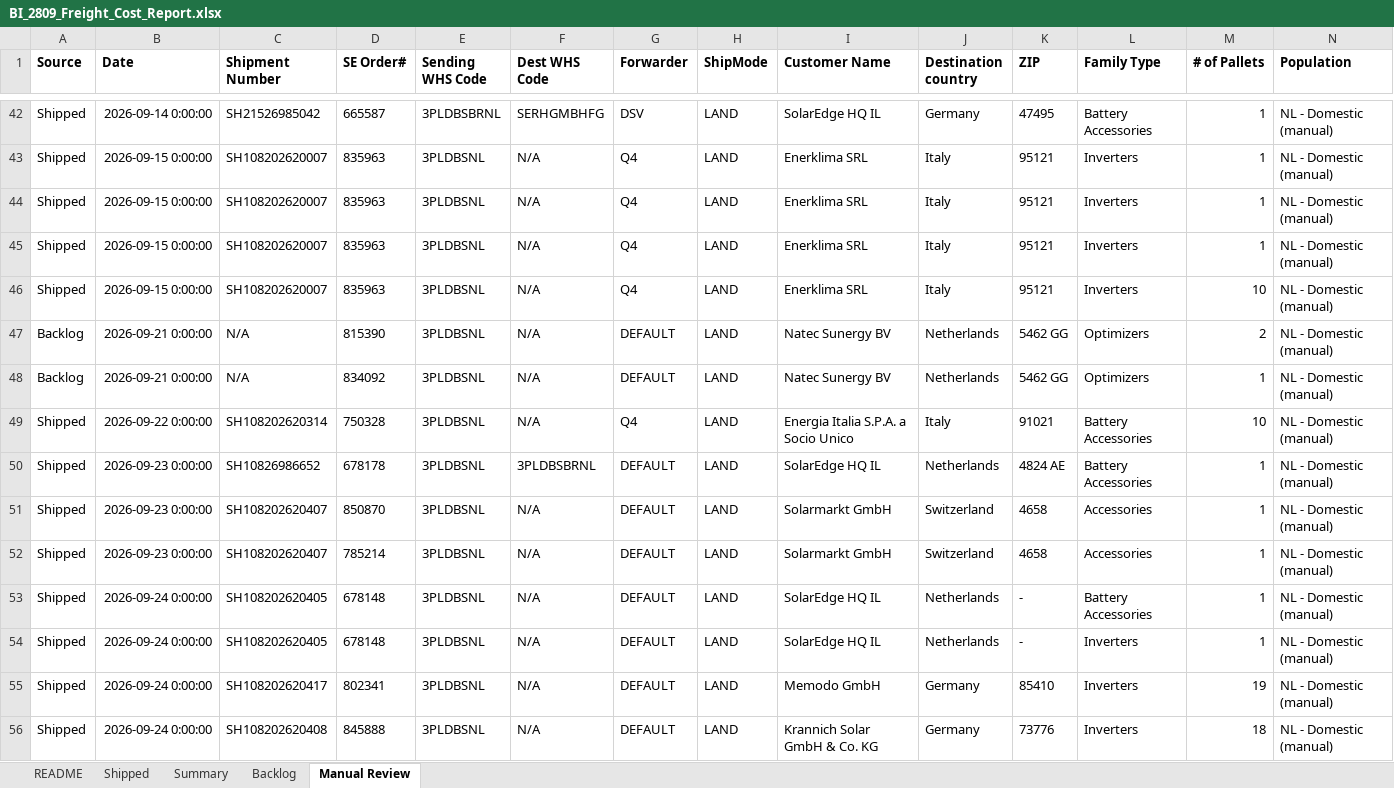
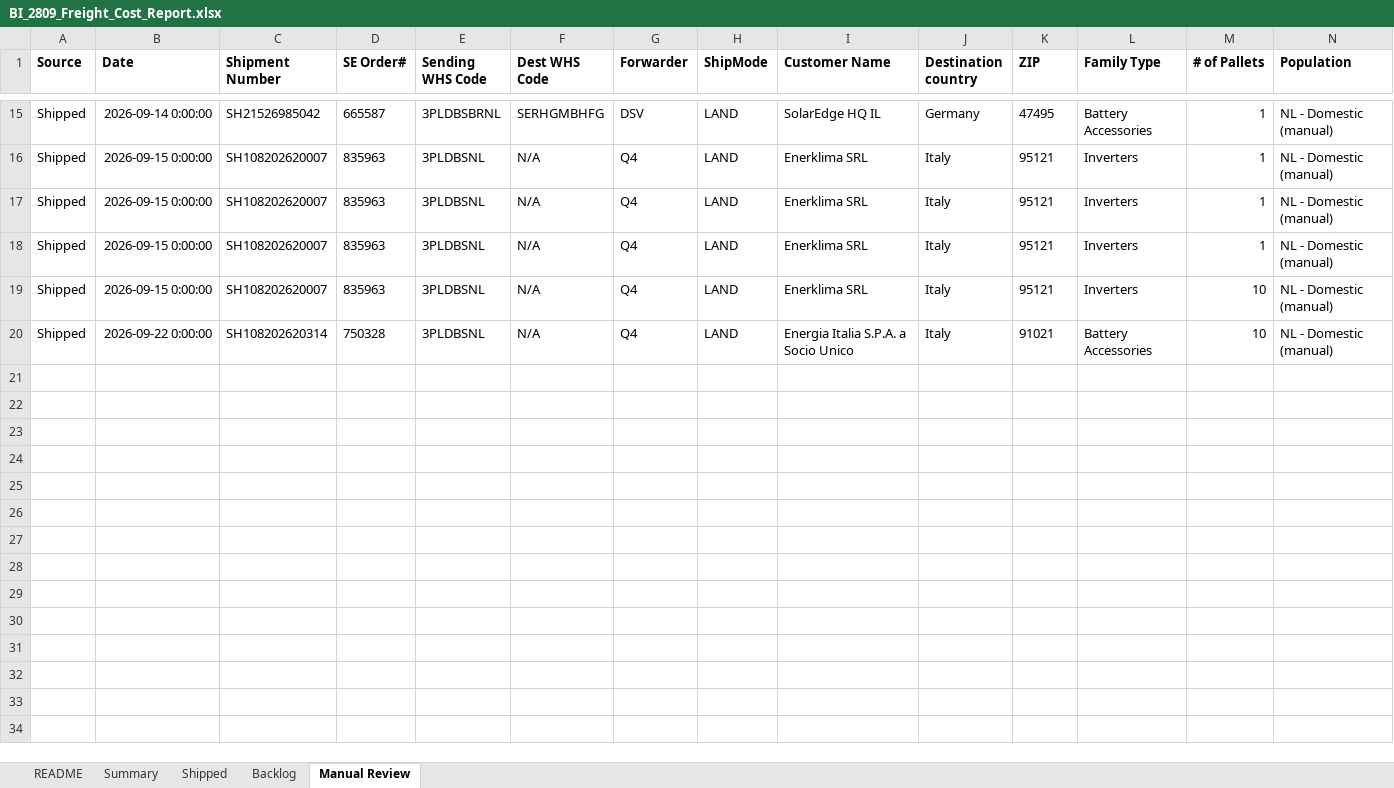
Before and after one commit to danielcarmel41-hash/logistics, an Excel workbook: output/BI_2809_Freight_Cost_Report.xlsx, sheet Manual Review, drawn as a sheet; only a part is shown, gaps mark what is left out; values as stored, in another font and other column widths than the file's, no borders; rows hold the shown columns only; the diff covers the shown part only; the diff names each change by its address in the sheet, - before the commit and + after, or states it on an @@ line.

```diff
--- a/output/BI_2809_Freight_Cost_Report.xlsx (sheet Manual Review)
+++ b/output/BI_2809_Freight_Cost_Report.xlsx (sheet Manual Review)
@@ sheet tab order changed: README | Summary | Shipped | Backlog | Manual Review @@
-row 47: Backlog | 2026-09-21 0:00:00 | N/A | 815390 | 3PLDBSNL | N/A | DEFAULT | LAND | Natec Sunergy BV | Netherlands | 5462 GG | Optimizers | 2 | NL - Domestic (manual)
-row 48: Backlog | 2026-09-21 0:00:00 | N/A | 834092 | 3PLDBSNL | N/A | DEFAULT | LAND | Natec Sunergy BV | Netherlands | 5462 GG | Optimizers | 1 | NL - Domestic (manual)
-row 50: Shipped | 2026-09-23 0:00:00 | SH10826986652 | 678178 | 3PLDBSNL | 3PLDBSBRNL | DEFAULT | LAND | SolarEdge HQ IL | Netherlands | 4824 AE | Battery Accessories | 1 | NL - Domestic (manual)
-row 51: Shipped | 2026-09-23 0:00:00 | SH108202620407 | 850870 | 3PLDBSNL | N/A | DEFAULT | LAND | Solarmarkt GmbH | Switzerland | 4658 | Accessories | 1 | NL - Domestic (manual)
-row 52: Shipped | 2026-09-23 0:00:00 | SH108202620407 | 785214 | 3PLDBSNL | N/A | DEFAULT | LAND | Solarmarkt GmbH | Switzerland | 4658 | Accessories | 1 | NL - Domestic (manual)
-row 53: Shipped | 2026-09-24 0:00:00 | SH108202620405 | 678148 | 3PLDBSNL | N/A | DEFAULT | LAND | SolarEdge HQ IL | Netherlands | - | Battery Accessories | 1 | NL - Domestic (manual)
-row 54: Shipped | 2026-09-24 0:00:00 | SH108202620405 | 678148 | 3PLDBSNL | N/A | DEFAULT | LAND | SolarEdge HQ IL | Netherlands | - | Inverters | 1 | NL - Domestic (manual)
-row 55: Shipped | 2026-09-24 0:00:00 | SH108202620417 | 802341 | 3PLDBSNL | N/A | DEFAULT | LAND | Memodo GmbH | Germany | 85410 | Inverters | 19 | NL - Domestic (manual)
-row 56: Shipped | 2026-09-24 0:00:00 | SH108202620408 | 845888 | 3PLDBSNL | N/A | DEFAULT | LAND | Krannich Solar GmbH & Co. KG | Germany | 73776 | Inverters | 18 | NL - Domestic (manual)
```
Also changed, not shown: 48 removed rows elsewhere in this sheet, sheet Shipped, sheet Backlog, sheet Summary, sheet README, 4 other files.
